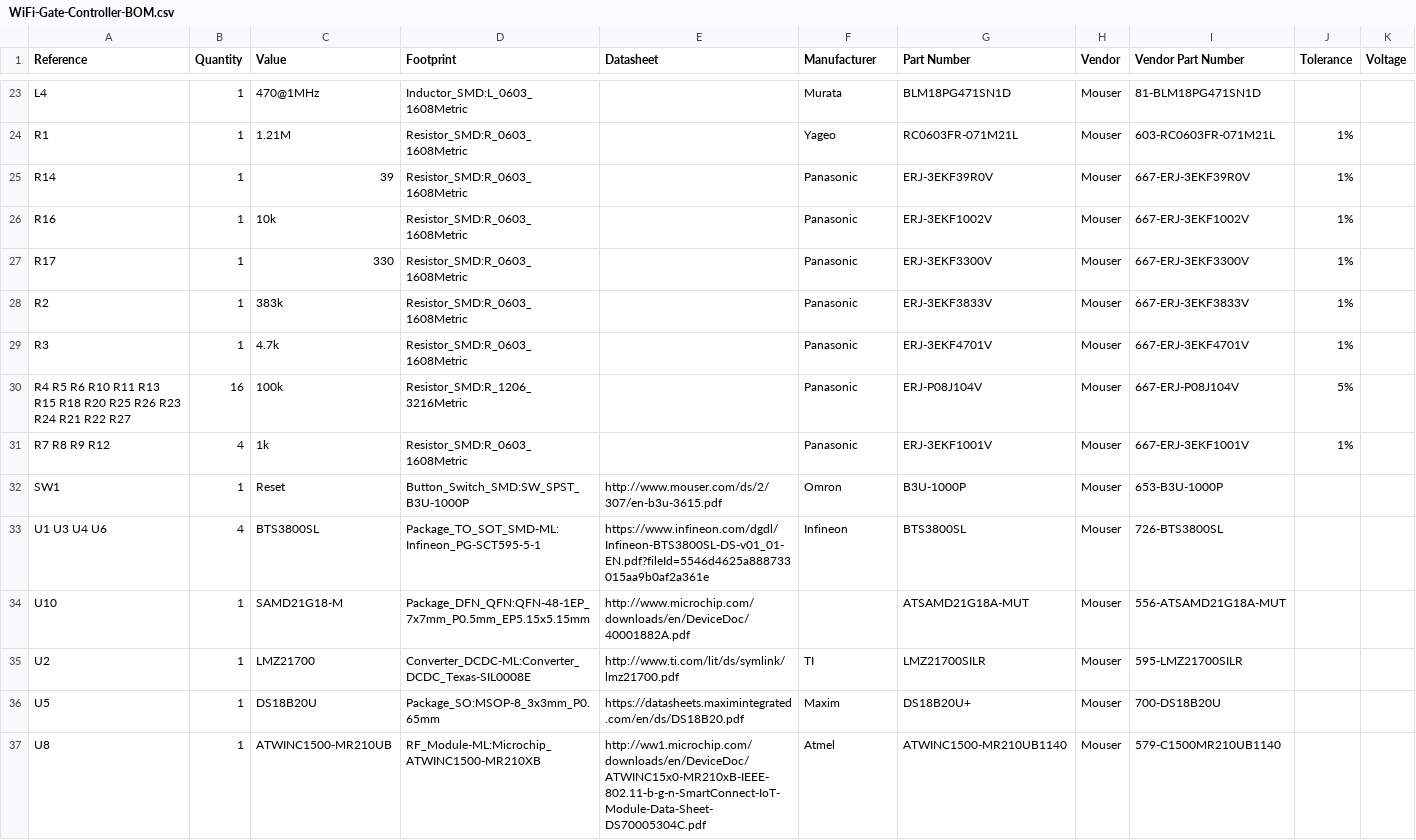
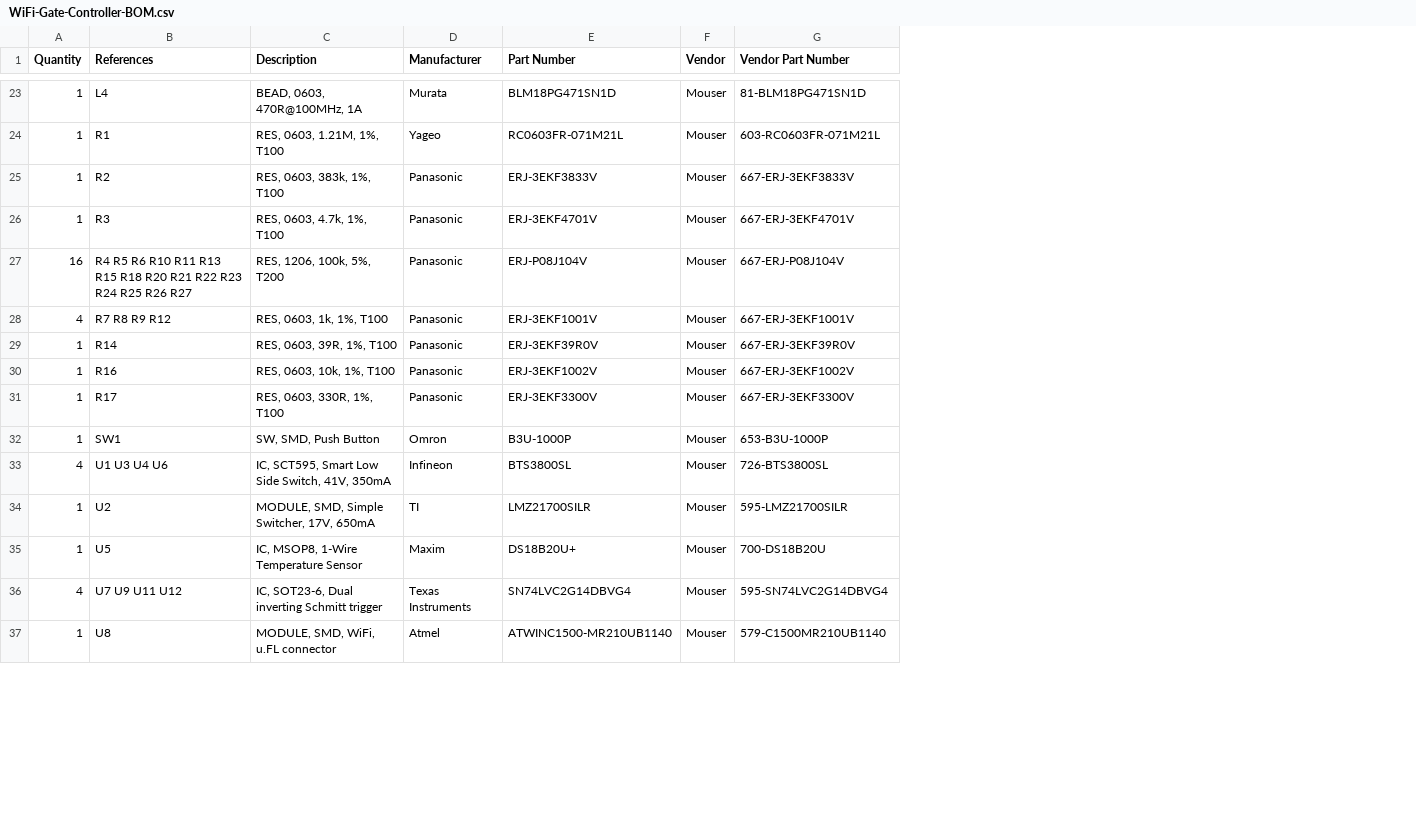
Before and after one commit to mikelawrence/WiFi-Gate-Controller, a CSV file: WiFi-Gate-Controller-BOM.csv, drawn as a sheet; only a part is shown, gaps mark what is left out; removed rows and columns are numbered as before the commit, all else as after; the diff covers the shown part only; the diff names each change by its address in the sheet, - before the commit and + after, or states it on an @@ line.

```diff
--- a/WiFi-Gate-Controller-BOM.csv
+++ b/WiFi-Gate-Controller-BOM.csv
-column A (Reference), rows 23-24: L4 | R1; rows 28-33: R2 | R3 | R4 R5 R6 R10 R11 R13 R15 R18 R20 R25 R26 R23 R24 R21 R22 R27 | R7 R8 R9 R12 | SW1 | U1 U3 U4 U6; rows 35-37: U2 | U5 | U8
-column C (Value), rows 23-24: 470@1MHz | 1.21M; rows 28-33: 383k | 4.7k | 100k | 1k | Reset | BTS3800SL; rows 35-37: LMZ21700 | DS18B20U | ATWINC1500-MR210UB
-column D (Footprint), rows 23-24: Inductor_SMD:L_0603_1608Metric | Resistor_SMD:R_0603_1608Metric; rows 28-33: Resistor_SMD:R_0603_1608Metric | Resistor_SMD:R_0603_1608Metric | Resistor_SMD:R_1206_3216Metric | Resistor_SMD:R_0603_1608Metric | Button_Switch_SMD:SW_SPST_B3U-1000P | Package_TO_SOT_SMD-ML:Infineon_PG-SCT595-5-1; rows 35-37: Converter_DCDC-ML:Converter_DCDC_Texas-SIL0008E | Package_SO:MSOP-8_3x3mm_P0.65mm | RF_Module-ML:Microchip_ATWINC1500-MR210XB
-column E (Datasheet), rows 32-33: http://www.mouser.com/ds/2/307/en-b3u-3615.pdf | https://www.infineon.com/dgdl/Infineon-BTS3800SL-DS-v01_01-EN.pdf?fileId=5546d4625a888733015aa9b0af2a361e; rows 35-37: http://www.ti.com/lit/ds/symlink/lmz21700.pdf | https://datasheets.maximintegrated.com/en/ds/DS18B20.pdf | http://ww1.microchip.com/downloads/en/DeviceDoc/ATWINC15x0-MR210xB-IEEE-802.11-b-g-n-SmartConnect-IoT-Module-Data-Sheet-DS70005304C.pdf
+column B (References), rows 23-28: L4 | R1 | R2 | R3 | R4 R5 R6 R10 R11 R13 R15 R18 R20 R21 R22 R23 R24 R25 R26 R27 | R7 R8 R9 R12; rows 32-35: SW1 | U1 U3 U4 U6 | U2 | U5; row 37: U8
+column C (Description), rows 23-28: BEAD, 0603, 470R@100MHz, 1A | RES, 0603, 1.21M, 1%, T100 | RES, 0603, 383k, 1%, T100 | RES, 0603, 4.7k, 1%, T100 | RES, 1206, 100k, 5%, T200 | RES, 0603, 1k, 1%, T100; rows 32-35: SW, SMD, Push Button | IC, SCT595, Smart Low Side Switch, 41V, 350mA | MODULE, SMD, Simple Switcher, 17V, 650mA | IC, MSOP8, 1-Wire Temperature Sensor; row 37: MODULE, SMD, WiFi, u.FL connector
-column J (Tolerance), row 24: 1%; rows 28-31: 1% | 1% | 5% | 1%
-column K (Voltage), empty
@@ row 25 moved to row 29: 1 @@
@@ row 26 moved to row 30: 1 @@
@@ row 27 moved to row 31: 1 @@
@@ row 34 moved to row 38: 1 @@
@@ row 38 moved to row 36: 4 @@
```
Also changed, not shown: 15 added rows and 6 moved rows elsewhere in this file, 13 other files.
